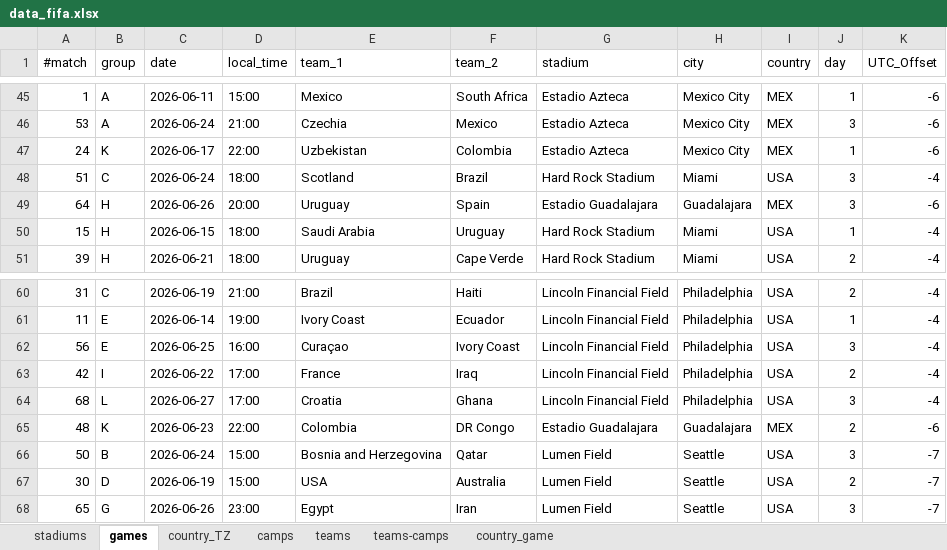
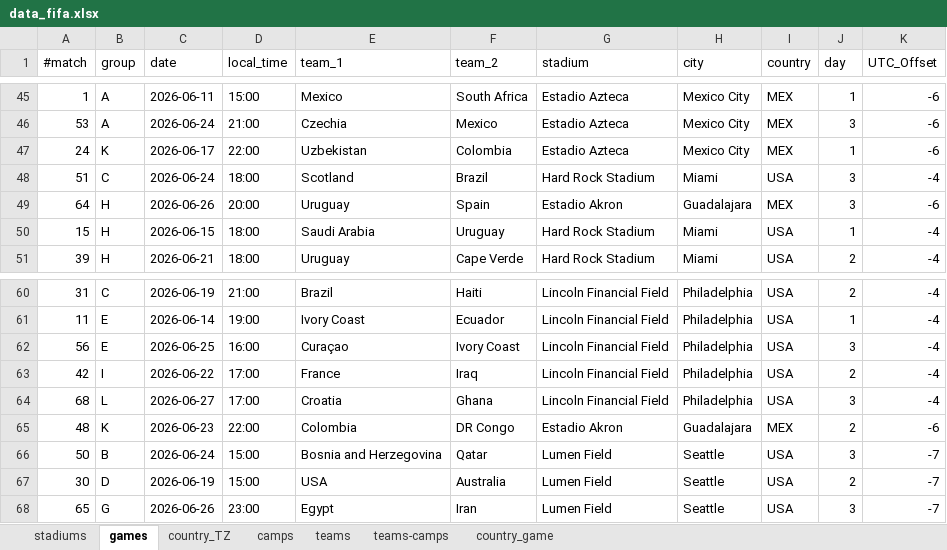
Before and after one commit to JosephThompson607/fifa2026analysis, an Excel workbook: data_fifa.xlsx, sheet games, drawn as a sheet; only a part is shown, gaps mark what is left out; values as stored, in another font and other column widths than the file's, no borders; table styles not drawn; the diff covers the shown part only; the diff names each change by its address in the sheet, - before the commit and + after, or states it on an @@ line.

Commit message:
fixed stadium names

```diff
--- a/data_fifa.xlsx (sheet games)
+++ b/data_fifa.xlsx (sheet games)
-G49 (stadium): Estadio Guadalajara
+G49 (stadium): Estadio Akron
-G65 (stadium): Estadio Guadalajara
+G65 (stadium): Estadio Akron
```
Also changed, not shown: 10 edited cells elsewhere in this sheet, sheet country_game, sheet stadiums.
